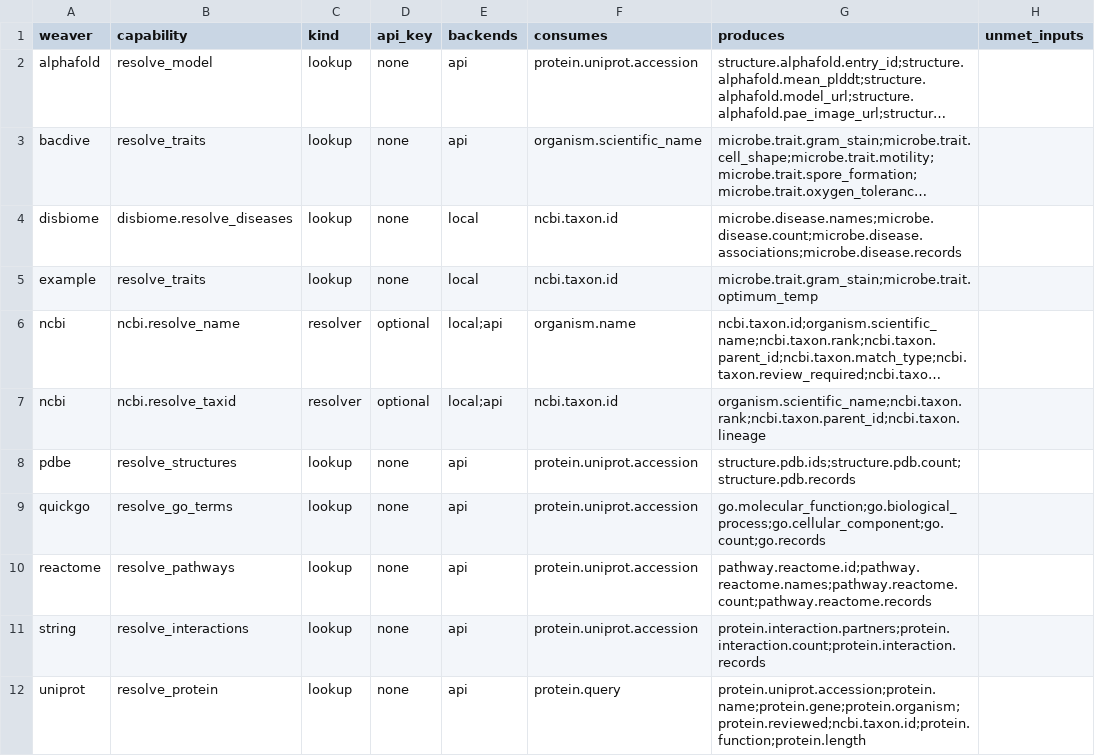
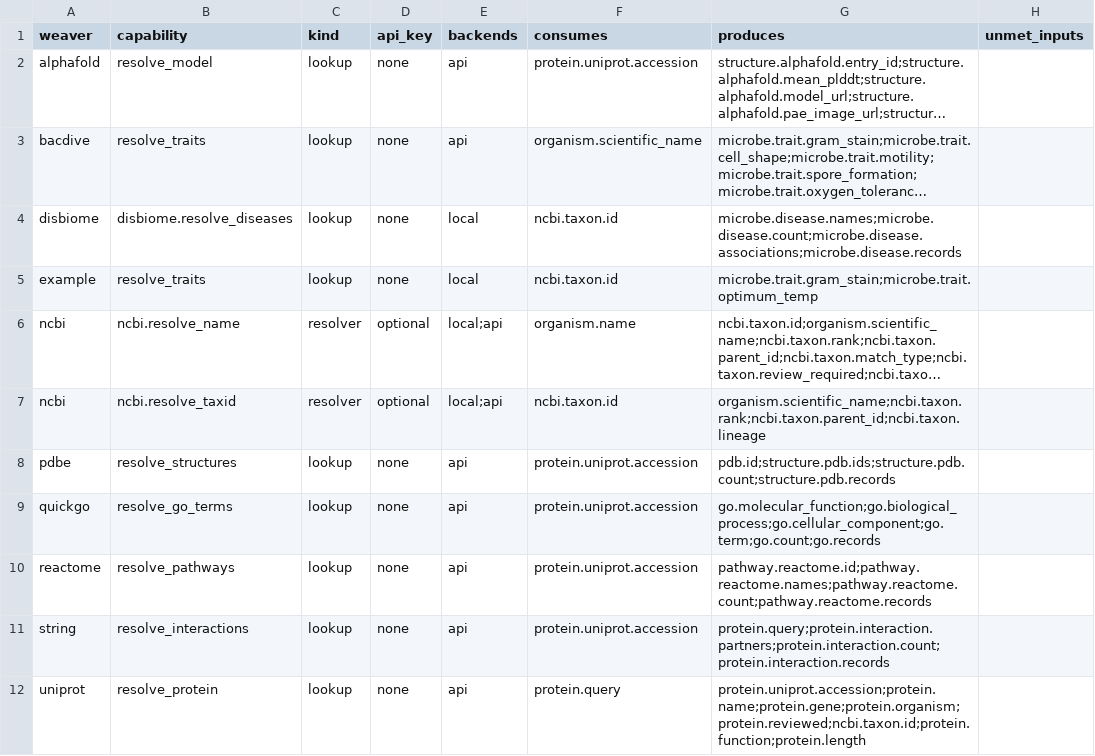
Before and after one commit to rafaelmdc/braidworks, a TSV file: docs/weavers-index.tsv, drawn as a sheet; long unchanged cells end in …; the diff names each change by its address in the sheet, - before the commit and + after, or states it on an @@ line.

Commit message:
docs: regenerate index + network view for set-output fan dimensions
Picks up the cardinality fan-out producers added across the weaver pass:
reactome pathway.reactome.id, pdbe pdb.id, quickgo go.term, and string
protein.query. The network view badges each producer→key edge ⤜ fan, and the
string→uniprot edge (protein.query) now connects the interaction fan into the
protein hub end-to-end (10 join keys / 23 links).

Regenerated from installed manifests via `make index` + `make view`.

```diff
--- a/docs/weavers-index.tsv
+++ b/docs/weavers-index.tsv
-G8 (produces): structure.pdb.ids;structure.pdb.count;structure.pdb.records
+G8 (produces): pdb.id;structure.pdb.ids;structure.pdb.count;structure.pdb.records
-G9 (produces): go.molecular_function;go.biological_process;go.cellular_component;go.count;go.records
+G9 (produces): go.molecular_function;go.biological_process;go.cellular_component;go.term;go.count;go.records
-G11 (produces): protein.interaction.partners;protein.interaction.count;protein.interaction.records
+G11 (produces): protein.query;protein.interaction.partners;protein.interaction.count;protein.interaction.records
```
Also changed, not shown: 2 other files.
